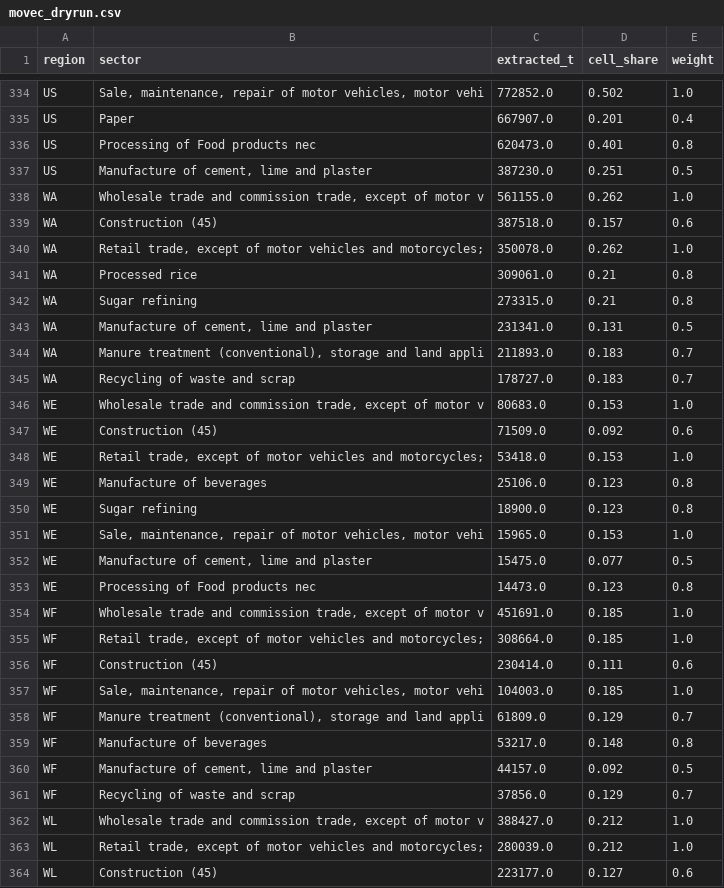
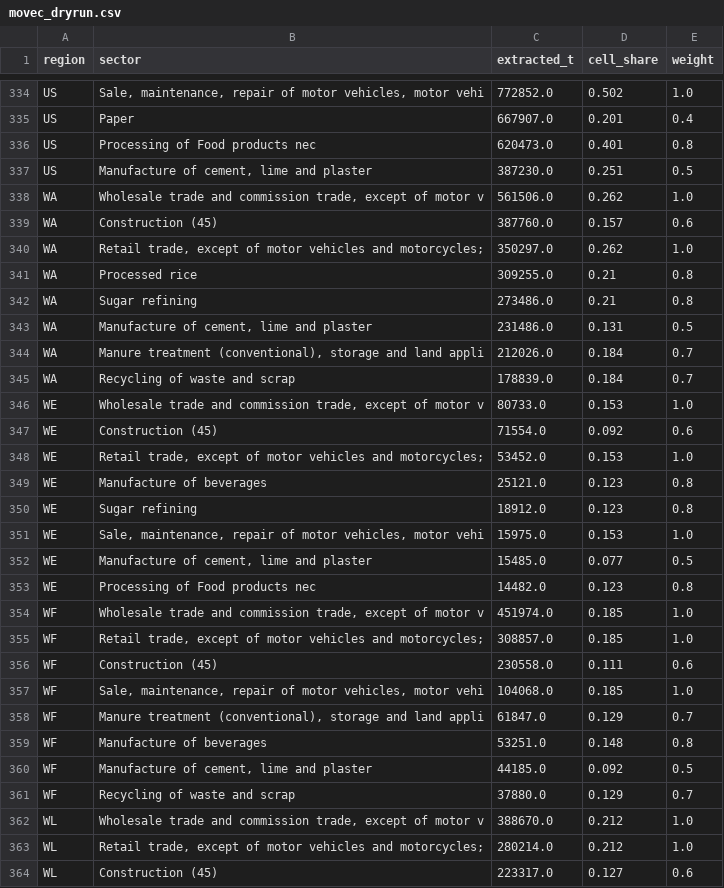
Before and after one commit to eNextHub/nxsut, a CSV file: transport/data/movec_dryrun.csv, drawn as a sheet; only a part is shown, gaps mark what is left out; the diff covers the shown part only.

```diff
--- a/transport/data/movec_dryrun.csv
+++ b/transport/data/movec_dryrun.csv
@@ -337,28 +337,28 @@ US,Processing of Food products nec,620473.0,0.401,0.8
 US,"Manufacture of cement, lime and plaster",387230.0,0.251,0.5
-WA,"Wholesale trade and commission trade, except of motor v",561155.0,0.262,1.0
-WA,Construction (45),387518.0,0.157,0.6
-WA,"Retail trade, except of motor vehicles and motorcycles;",350078.0,0.262,1.0
-WA,Processed rice,309061.0,0.21,0.8
-WA,Sugar refining,273315.0,0.21,0.8
-WA,"Manufacture of cement, lime and plaster",231341.0,0.131,0.5
-WA,"Manure treatment (conventional), storage and land appli",211893.0,0.183,0.7
-WA,Recycling of waste and scrap,178727.0,0.183,0.7
-WE,"Wholesale trade and commission trade, except of motor v",80683.0,0.153,1.0
-WE,Construction (45),71509.0,0.092,0.6
-WE,"Retail trade, except of motor vehicles and motorcycles;",53418.0,0.153,1.0
-WE,Manufacture of beverages,25106.0,0.123,0.8
-WE,Sugar refining,18900.0,0.123,0.8
-WE,"Sale, maintenance, repair of motor vehicles, motor vehi",15965.0,0.153,1.0
-WE,"Manufacture of cement, lime and plaster",15475.0,0.077,0.5
-WE,Processing of Food products nec,14473.0,0.123,0.8
-WF,"Wholesale trade and commission trade, except of motor v",451691.0,0.185,1.0
-WF,"Retail trade, except of motor vehicles and motorcycles;",308664.0,0.185,1.0
-WF,Construction (45),230414.0,0.111,0.6
-WF,"Sale, maintenance, repair of motor vehicles, motor vehi",104003.0,0.185,1.0
-WF,"Manure treatment (conventional), storage and land appli",61809.0,0.129,0.7
-WF,Manufacture of beverages,53217.0,0.148,0.8
-WF,"Manufacture of cement, lime and plaster",44157.0,0.092,0.5
-WF,Recycling of waste and scrap,37856.0,0.129,0.7
-WL,"Wholesale trade and commission trade, except of motor v",388427.0,0.212,1.0
-WL,"Retail trade, except of motor vehicles and motorcycles;",280039.0,0.212,1.0
-WL,Construction (45),223177.0,0.127,0.6
+WA,"Wholesale trade and commission trade, except of motor v",561506.0,0.262,1.0
+WA,Construction (45),387760.0,0.157,0.6
+WA,"Retail trade, except of motor vehicles and motorcycles;",350297.0,0.262,1.0
+WA,Processed rice,309255.0,0.21,0.8
+WA,Sugar refining,273486.0,0.21,0.8
+WA,"Manufacture of cement, lime and plaster",231486.0,0.131,0.5
+WA,"Manure treatment (conventional), storage and land appli",212026.0,0.184,0.7
+WA,Recycling of waste and scrap,178839.0,0.184,0.7
+WE,"Wholesale trade and commission trade, except of motor v",80733.0,0.153,1.0
+WE,Construction (45),71554.0,0.092,0.6
+WE,"Retail trade, except of motor vehicles and motorcycles;",53452.0,0.153,1.0
+WE,Manufacture of beverages,25121.0,0.123,0.8
+WE,Sugar refining,18912.0,0.123,0.8
+WE,"Sale, maintenance, repair of motor vehicles, motor vehi",15975.0,0.153,1.0
+WE,"Manufacture of cement, lime and plaster",15485.0,0.077,0.5
+WE,Processing of Food products nec,14482.0,0.123,0.8
+WF,"Wholesale trade and commission trade, except of motor v",451974.0,0.185,1.0
+WF,"Retail trade, except of motor vehicles and motorcycles;",308857.0,0.185,1.0
+WF,Construction (45),230558.0,0.111,0.6
+WF,"Sale, maintenance, repair of motor vehicles, motor vehi",104068.0,0.185,1.0
+WF,"Manure treatment (conventional), storage and land appli",61847.0,0.129,0.7
+WF,Manufacture of beverages,53251.0,0.148,0.8
+WF,"Manufacture of cement, lime and plaster",44185.0,0.092,0.5
+WF,Recycling of waste and scrap,37880.0,0.129,0.7
+WL,"Wholesale trade and commission trade, except of motor v",388670.0,0.212,1.0
+WL,"Retail trade, except of motor vehicles and motorcycles;",280214.0,0.212,1.0
+WL,Construction (45),223317.0,0.127,0.6
```
Also changed, not shown: 52 edited cells elsewhere in this file.
